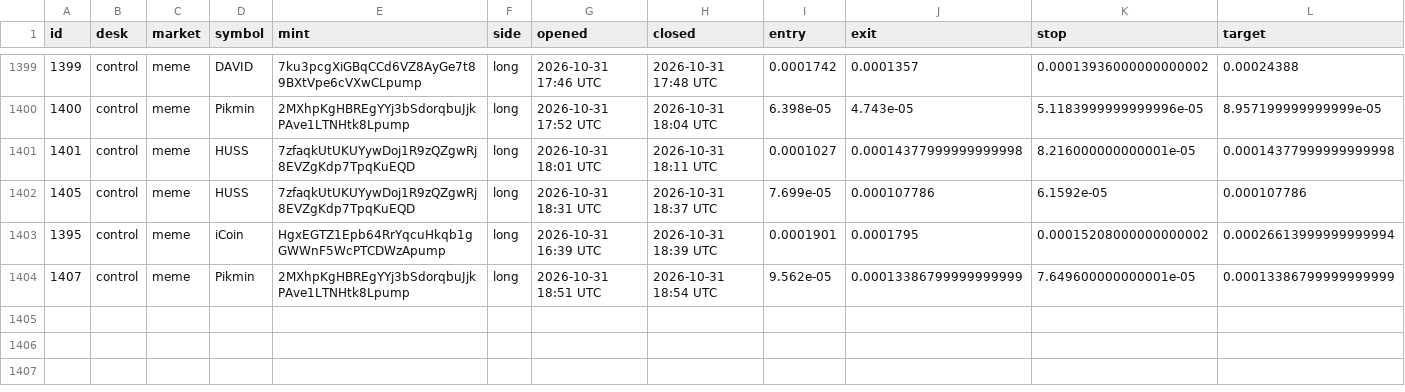
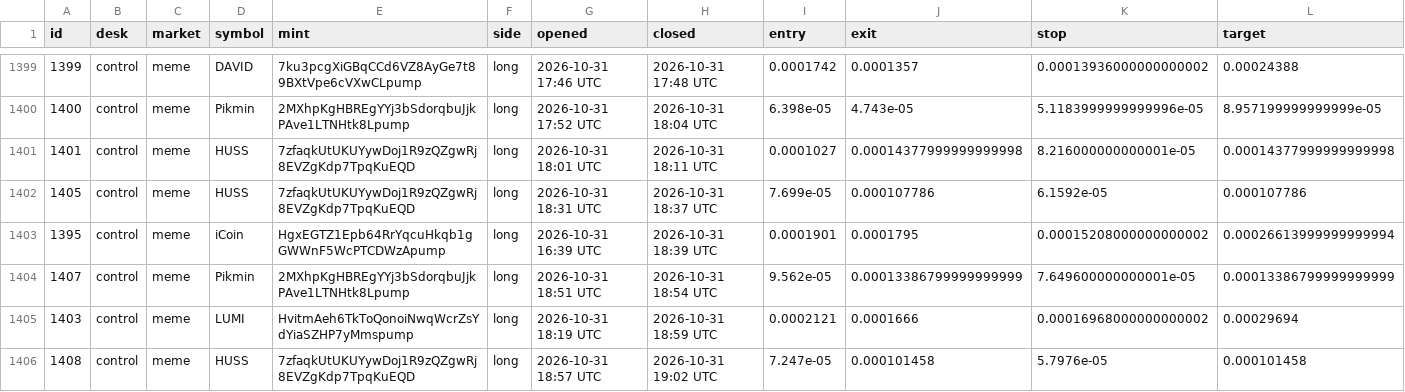
Before and after one commit to alhaddadsaid/lawahlawah, a CSV file: agents/trades.csv, drawn as a sheet; only a part is shown, gaps mark what is left out; rows hold the shown columns only; the diff names each change by its address in the sheet, - before the commit and + after, or states it on an @@ line.

Commit message:
agent desk update

```diff
--- a/agents/trades.csv
+++ b/agents/trades.csv
+row 1405: 1403 | control | meme | LUMI | HvitmAeh6TkToQonoiNwqWcrZsYdYiaSZHP7yMmspump | long | 2026-10-31 18:19 UTC | 2026-10-31 18:59 UTC | 0.0002121 | 0.0001666 | 0.00016968000000000002 | 0.00029694
+row 1406: 1408 | control | meme | HUSS | 7zfaqkUtUKUYywDoj1R9zQZgwRj8EVZgKdp7TpqKuEQD | long | 2026-10-31 18:57 UTC | 2026-10-31 19:02 UTC | 7.247e-05 | 0.000101458 | 5.7976e-05 | 0.000101458
```
Also changed, not shown: 3 other files.
